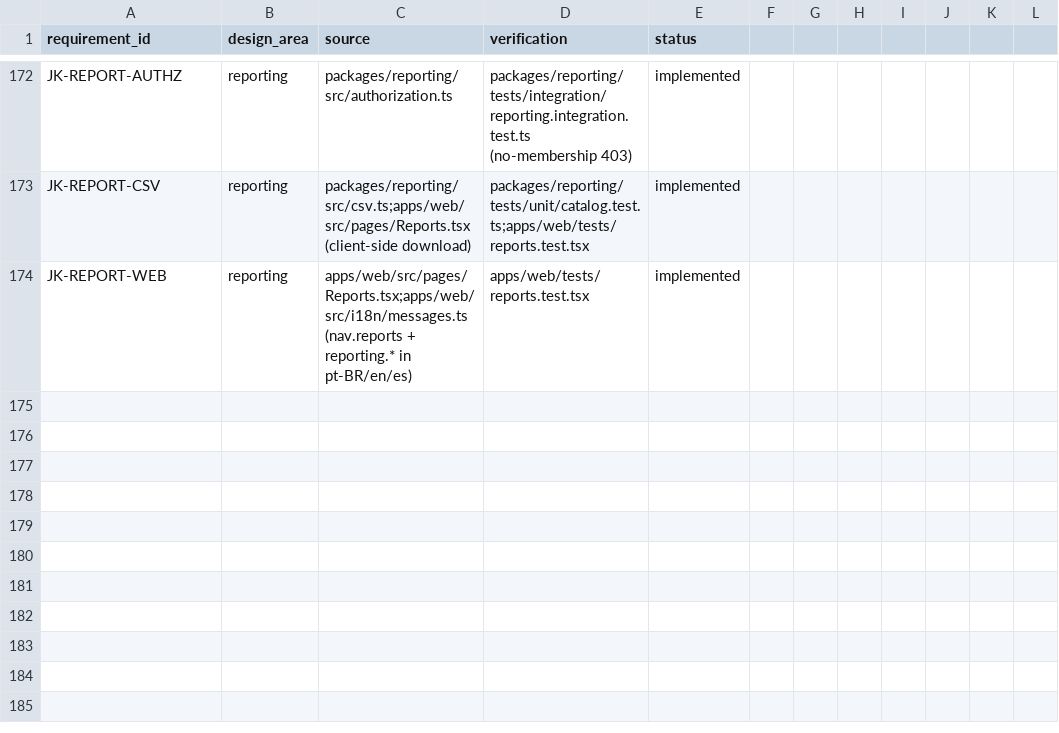
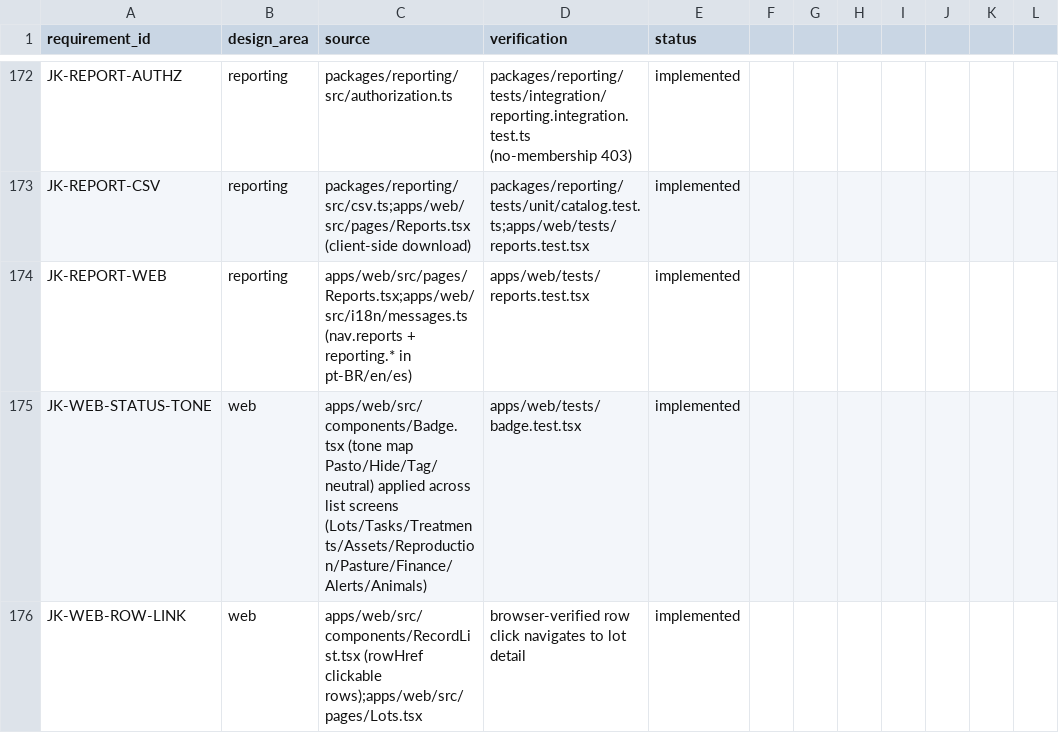
Before and after one commit to jorquesa-hue/SAGA, a CSV file: docs/traceability/matrix.csv, drawn as a sheet; only a part is shown, gaps mark what is left out; the diff names each change by its address in the sheet, - before the commit and + after, or states it on an @@ line.

```diff
--- a/docs/traceability/matrix.csv
+++ b/docs/traceability/matrix.csv
+row 175: JK-WEB-STATUS-TONE | web | apps/web/src/components/Badge.tsx (tone map Pasto/Hide/Tag/neutral) applied across list screens (Lots/Tasks/Treatments/Assets/Reproduction/Pasture/Finance/Alerts/Animals) | apps/web/tests/badge.test.tsx | implemented
+row 176: JK-WEB-ROW-LINK | web | apps/web/src/components/RecordList.tsx (rowHref clickable rows);apps/web/src/pages/Lots.tsx | browser-verified row click navigates to lot detail | implemented
```
Also changed, not shown: 15 other files.
